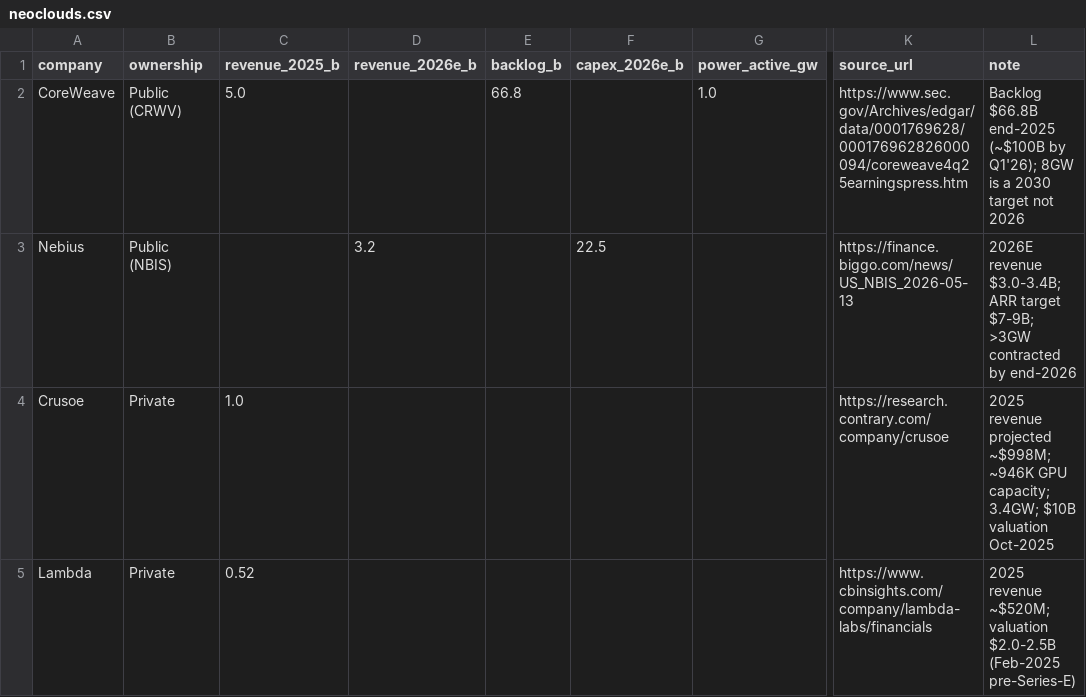
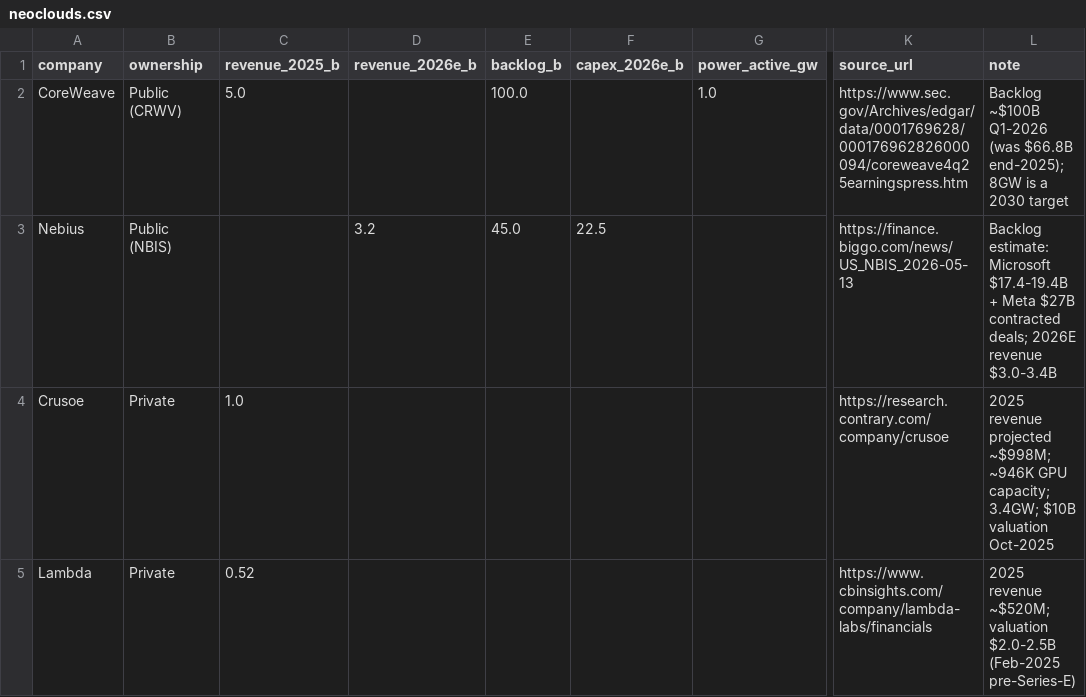
Before and after one commit to fbncldy/ai-infra-capex-dashboard, a CSV file: data/processed/neoclouds.csv, drawn as a sheet; only a part is shown, gaps mark what is left out; the diff names each change by its address in the sheet, - before the commit and + after, or states it on an @@ line.

```diff
--- a/data/processed/neoclouds.csv
+++ b/data/processed/neoclouds.csv
-E2 (backlog_b): 66.8
+E2 (backlog_b): 100.0
-L2 (note): Backlog $66.8B end-2025 (~$100B by Q1'26); 8GW is a 2030 target not 2026
+L2 (note): Backlog ~$100B Q1-2026 (was $66.8B end-2025); 8GW is a 2030 target
-E3 (backlog_b): (empty)
+E3 (backlog_b): 45.0
-L3 (note): 2026E revenue $3.0-3.4B; ARR target $7-9B; >3GW contracted by end-2026
+L3 (note): Backlog estimate: Microsoft $17.4-19.4B + Meta $27B contracted deals; 2026E revenue $3.0-3.4B
```
Also changed, not shown: data/processed/mobile_traffic.csv, data/processed/systems_vendors.csv, 4 other files.
